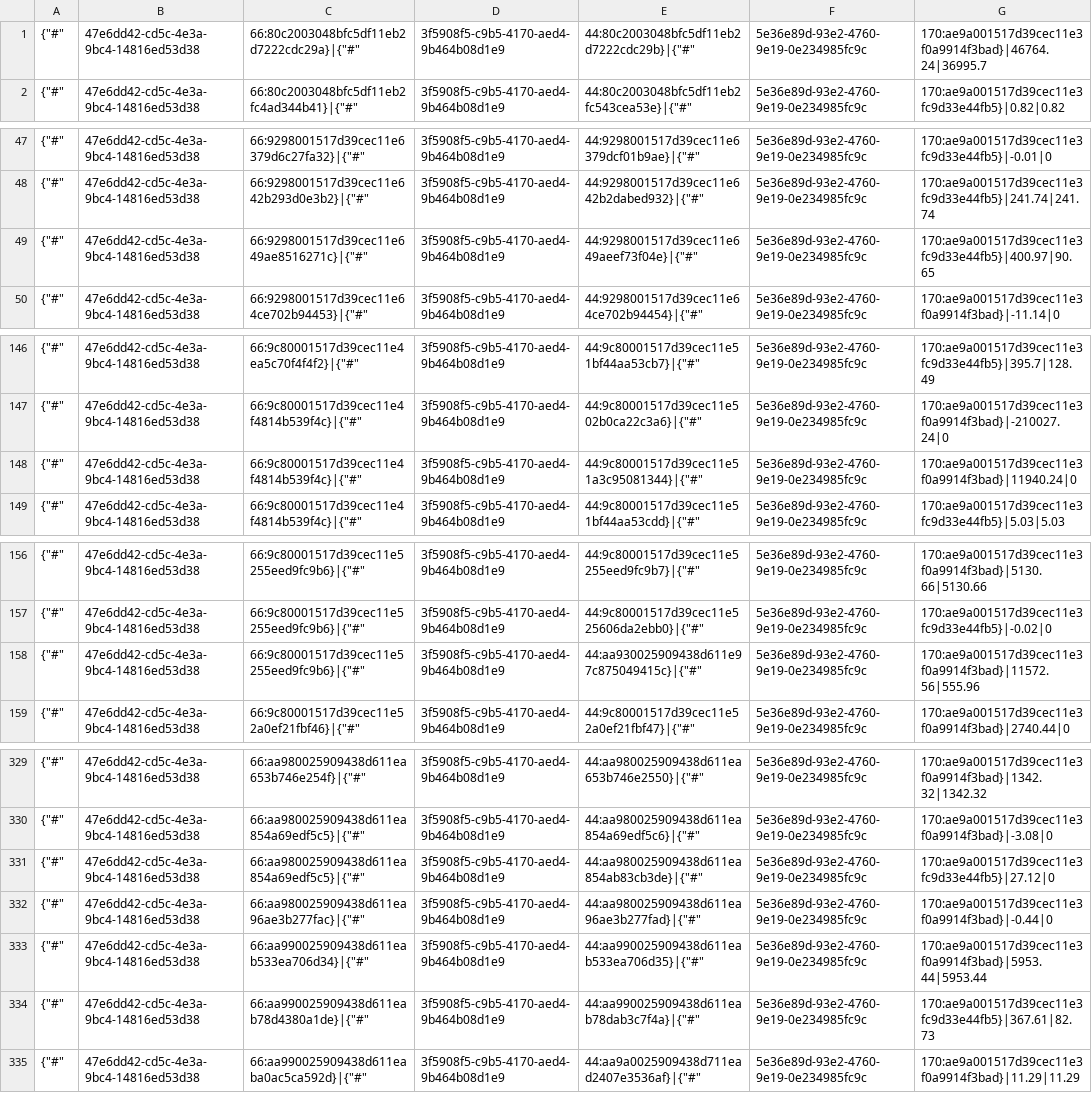
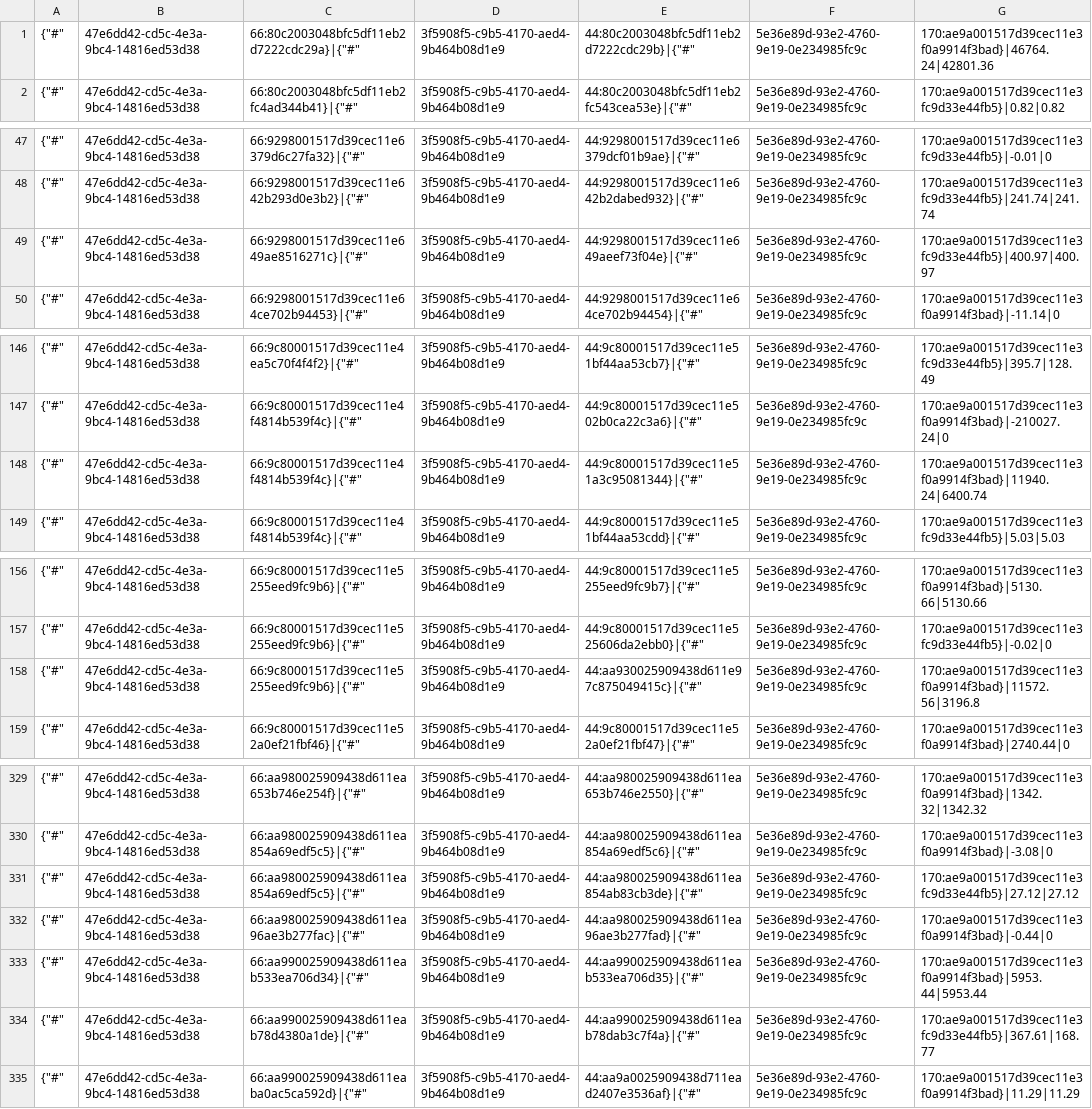
Before and after one commit to TorsionGroup/decort_shop, a CSV file: decort_shop/shop/api/cache/balances.csv, drawn as a sheet; only a part is shown, gaps mark what is left out; the diff covers the shown part only.

```diff
--- a/decort_shop/shop/api/cache/balances.csv
+++ b/decort_shop/shop/api/cache/balances.csv
@@ -1,2 +1,2 @@
-{"#",47e6dd42-cd5c-4e3a-9bc4-14816ed53d38,66:80c2003048bfc5df11eb2d7222cdc29a}|{"#",3f5908f5-c9b5-4170-aed4-9b464b08d1e9,44:80c2003048bfc5df11eb2d7222cdc29b}|{"#",5e36e89d-93e2-4760-9e19-0e234985fc9c,170:ae9a001517d39cec11e3f0a9914f3bad}|46764.24|36995.7
+{"#",47e6dd42-cd5c-4e3a-9bc4-14816ed53d38,66:80c2003048bfc5df11eb2d7222cdc29a}|{"#",3f5908f5-c9b5-4170-aed4-9b464b08d1e9,44:80c2003048bfc5df11eb2d7222cdc29b}|{"#",5e36e89d-93e2-4760-9e19-0e234985fc9c,170:ae9a001517d39cec11e3f0a9914f3bad}|46764.24|42801.36
 {"#",47e6dd42-cd5c-4e3a-9bc4-14816ed53d38,66:80c2003048bfc5df11eb2fc4ad344b41}|{"#",3f5908f5-c9b5-4170-aed4-9b464b08d1e9,44:80c2003048bfc5df11eb2fc543cea53e}|{"#",5e36e89d-93e2-4760-9e19-0e234985fc9c,170:ae9a001517d39cec11e3fc9d33e44fb5}|0.82|0.82
@@ -48,3 +48,3 @@
 {"#",47e6dd42-cd5c-4e3a-9bc4-14816ed53d38,66:9298001517d39cec11e642b293d0e3b2}|{"#",3f5908f5-c9b5-4170-aed4-9b464b08d1e9,44:9298001517d39cec11e642b2dabed932}|{"#",5e36e89d-93e2-4760-9e19-0e234985fc9c,170:ae9a001517d39cec11e3fc9d33e44fb5}|241.74|241.74
-{"#",47e6dd42-cd5c-4e3a-9bc4-14816ed53d38,66:9298001517d39cec11e649ae8516271c}|{"#",3f5908f5-c9b5-4170-aed4-9b464b08d1e9,44:9298001517d39cec11e649aeef73f04e}|{"#",5e36e89d-93e2-4760-9e19-0e234985fc9c,170:ae9a001517d39cec11e3fc9d33e44fb5}|400.97|90.65
+{"#",47e6dd42-cd5c-4e3a-9bc4-14816ed53d38,66:9298001517d39cec11e649ae8516271c}|{"#",3f5908f5-c9b5-4170-aed4-9b464b08d1e9,44:9298001517d39cec11e649aeef73f04e}|{"#",5e36e89d-93e2-4760-9e19-0e234985fc9c,170:ae9a001517d39cec11e3fc9d33e44fb5}|400.97|400.97
 {"#",47e6dd42-cd5c-4e3a-9bc4-14816ed53d38,66:9298001517d39cec11e64ce702b94453}|{"#",3f5908f5-c9b5-4170-aed4-9b464b08d1e9,44:9298001517d39cec11e64ce702b94454}|{"#",5e36e89d-93e2-4760-9e19-0e234985fc9c,170:ae9a001517d39cec11e3f0a9914f3bad}|-11.14|0
@@ -147,3 +147,3 @@
 {"#",47e6dd42-cd5c-4e3a-9bc4-14816ed53d38,66:9c80001517d39cec11e4f4814b539f4c}|{"#",3f5908f5-c9b5-4170-aed4-9b464b08d1e9,44:9c80001517d39cec11e502b0ca22c3a6}|{"#",5e36e89d-93e2-4760-9e19-0e234985fc9c,170:ae9a001517d39cec11e3f0a9914f3bad}|-210027.24|0
-{"#",47e6dd42-cd5c-4e3a-9bc4-14816ed53d38,66:9c80001517d39cec11e4f4814b539f4c}|{"#",3f5908f5-c9b5-4170-aed4-9b464b08d1e9,44:9c80001517d39cec11e51a3c95081344}|{"#",5e36e89d-93e2-4760-9e19-0e234985fc9c,170:ae9a001517d39cec11e3f0a9914f3bad}|11940.24|0
+{"#",47e6dd42-cd5c-4e3a-9bc4-14816ed53d38,66:9c80001517d39cec11e4f4814b539f4c}|{"#",3f5908f5-c9b5-4170-aed4-9b464b08d1e9,44:9c80001517d39cec11e51a3c95081344}|{"#",5e36e89d-93e2-4760-9e19-0e234985fc9c,170:ae9a001517d39cec11e3f0a9914f3bad}|11940.24|6400.74
 {"#",47e6dd42-cd5c-4e3a-9bc4-14816ed53d38,66:9c80001517d39cec11e4f4814b539f4c}|{"#",3f5908f5-c9b5-4170-aed4-9b464b08d1e9,44:9c80001517d39cec11e51bf44aa53cdd}|{"#",5e36e89d-93e2-4760-9e19-0e234985fc9c,170:ae9a001517d39cec11e3fc9d33e44fb5}|5.03|5.03
@@ -157,3 +157,3 @@
 {"#",47e6dd42-cd5c-4e3a-9bc4-14816ed53d38,66:9c80001517d39cec11e5255eed9fc9b6}|{"#",3f5908f5-c9b5-4170-aed4-9b464b08d1e9,44:9c80001517d39cec11e525606da2ebb0}|{"#",5e36e89d-93e2-4760-9e19-0e234985fc9c,170:ae9a001517d39cec11e3fc9d33e44fb5}|-0.02|0
-{"#",47e6dd42-cd5c-4e3a-9bc4-14816ed53d38,66:9c80001517d39cec11e5255eed9fc9b6}|{"#",3f5908f5-c9b5-4170-aed4-9b464b08d1e9,44:aa930025909438d611e97c875049415c}|{"#",5e36e89d-93e2-4760-9e19-0e234985fc9c,170:ae9a001517d39cec11e3f0a9914f3bad}|11572.56|555.96
+{"#",47e6dd42-cd5c-4e3a-9bc4-14816ed53d38,66:9c80001517d39cec11e5255eed9fc9b6}|{"#",3f5908f5-c9b5-4170-aed4-9b464b08d1e9,44:aa930025909438d611e97c875049415c}|{"#",5e36e89d-93e2-4760-9e19-0e234985fc9c,170:ae9a001517d39cec11e3f0a9914f3bad}|11572.56|3196.8
 {"#",47e6dd42-cd5c-4e3a-9bc4-14816ed53d38,66:9c80001517d39cec11e52a0ef21fbf46}|{"#",3f5908f5-c9b5-4170-aed4-9b464b08d1e9,44:9c80001517d39cec11e52a0ef21fbf47}|{"#",5e36e89d-93e2-4760-9e19-0e234985fc9c,170:ae9a001517d39cec11e3f0a9914f3bad}|2740.44|0
@@ -330,6 +330,6 @@
 {"#",47e6dd42-cd5c-4e3a-9bc4-14816ed53d38,66:aa980025909438d611ea854a69edf5c5}|{"#",3f5908f5-c9b5-4170-aed4-9b464b08d1e9,44:aa980025909438d611ea854a69edf5c6}|{"#",5e36e89d-93e2-4760-9e19-0e234985fc9c,170:ae9a001517d39cec11e3f0a9914f3bad}|-3.08|0
-{"#",47e6dd42-cd5c-4e3a-9bc4-14816ed53d38,66:aa980025909438d611ea854a69edf5c5}|{"#",3f5908f5-c9b5-4170-aed4-9b464b08d1e9,44:aa980025909438d611ea854ab83cb3de}|{"#",5e36e89d-93e2-4760-9e19-0e234985fc9c,170:ae9a001517d39cec11e3fc9d33e44fb5}|27.12|0
+{"#",47e6dd42-cd5c-4e3a-9bc4-14816ed53d38,66:aa980025909438d611ea854a69edf5c5}|{"#",3f5908f5-c9b5-4170-aed4-9b464b08d1e9,44:aa980025909438d611ea854ab83cb3de}|{"#",5e36e89d-93e2-4760-9e19-0e234985fc9c,170:ae9a001517d39cec11e3fc9d33e44fb5}|27.12|27.12
 {"#",47e6dd42-cd5c-4e3a-9bc4-14816ed53d38,66:aa980025909438d611ea96ae3b277fac}|{"#",3f5908f5-c9b5-4170-aed4-9b464b08d1e9,44:aa980025909438d611ea96ae3b277fad}|{"#",5e36e89d-93e2-4760-9e19-0e234985fc9c,170:ae9a001517d39cec11e3f0a9914f3bad}|-0.44|0
 {"#",47e6dd42-cd5c-4e3a-9bc4-14816ed53d38,66:aa990025909438d611eab533ea706d34}|{"#",3f5908f5-c9b5-4170-aed4-9b464b08d1e9,44:aa990025909438d611eab533ea706d35}|{"#",5e36e89d-93e2-4760-9e19-0e234985fc9c,170:ae9a001517d39cec11e3f0a9914f3bad}|5953.44|5953.44
-{"#",47e6dd42-cd5c-4e3a-9bc4-14816ed53d38,66:aa990025909438d611eab78d4380a1de}|{"#",3f5908f5-c9b5-4170-aed4-9b464b08d1e9,44:aa990025909438d611eab78dab3c7f4a}|{"#",5e36e89d-93e2-4760-9e19-0e234985fc9c,170:ae9a001517d39cec11e3fc9d33e44fb5}|367.61|82.73
+{"#",47e6dd42-cd5c-4e3a-9bc4-14816ed53d38,66:aa990025909438d611eab78d4380a1de}|{"#",3f5908f5-c9b5-4170-aed4-9b464b08d1e9,44:aa990025909438d611eab78dab3c7f4a}|{"#",5e36e89d-93e2-4760-9e19-0e234985fc9c,170:ae9a001517d39cec11e3fc9d33e44fb5}|367.61|168.77
 {"#",47e6dd42-cd5c-4e3a-9bc4-14816ed53d38,66:aa990025909438d611eaba0ac5ca592d}|{"#",3f5908f5-c9b5-4170-aed4-9b464b08d1e9,44:aa9a0025909438d711ead2407e3536af}|{"#",5e36e89d-93e2-4760-9e19-0e234985fc9c,170:ae9a001517d39cec11e3f0a9914f3bad}|11.29|11.29
```
Also changed, not shown: 15 edited cells elsewhere in this file, decort_shop/shop/api/cache/categories.csv, decort_shop/shop/api/cache/dropshipping_wallet.csv, 6 other files.
